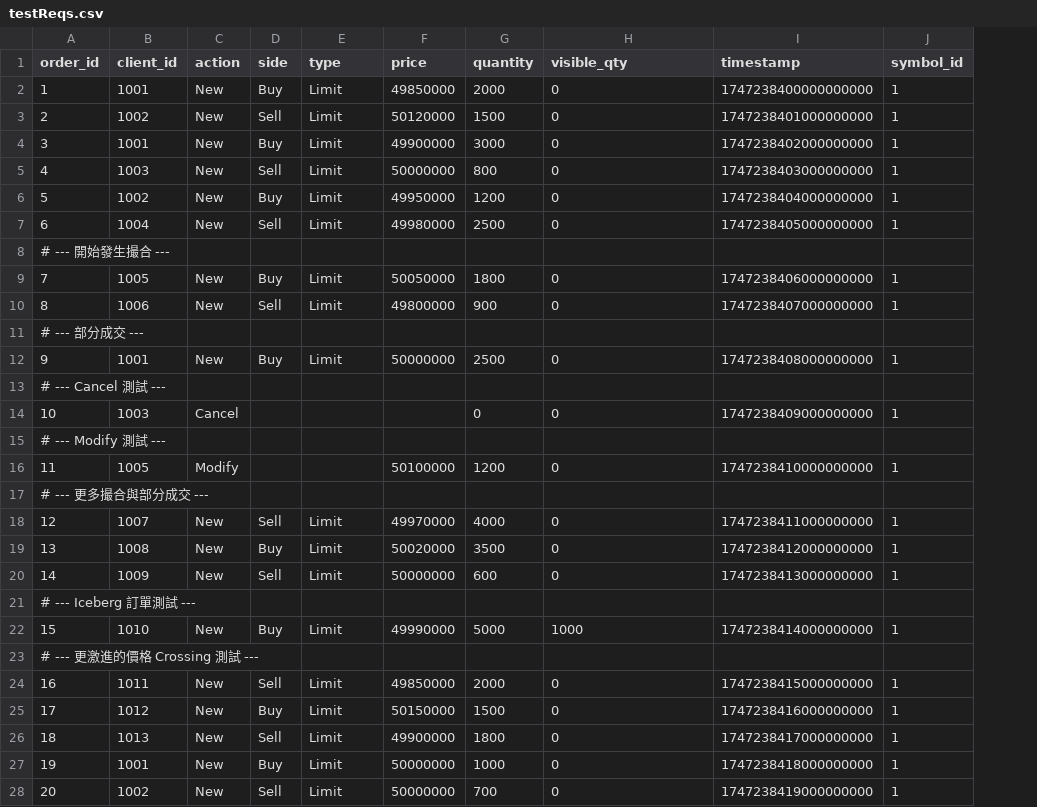
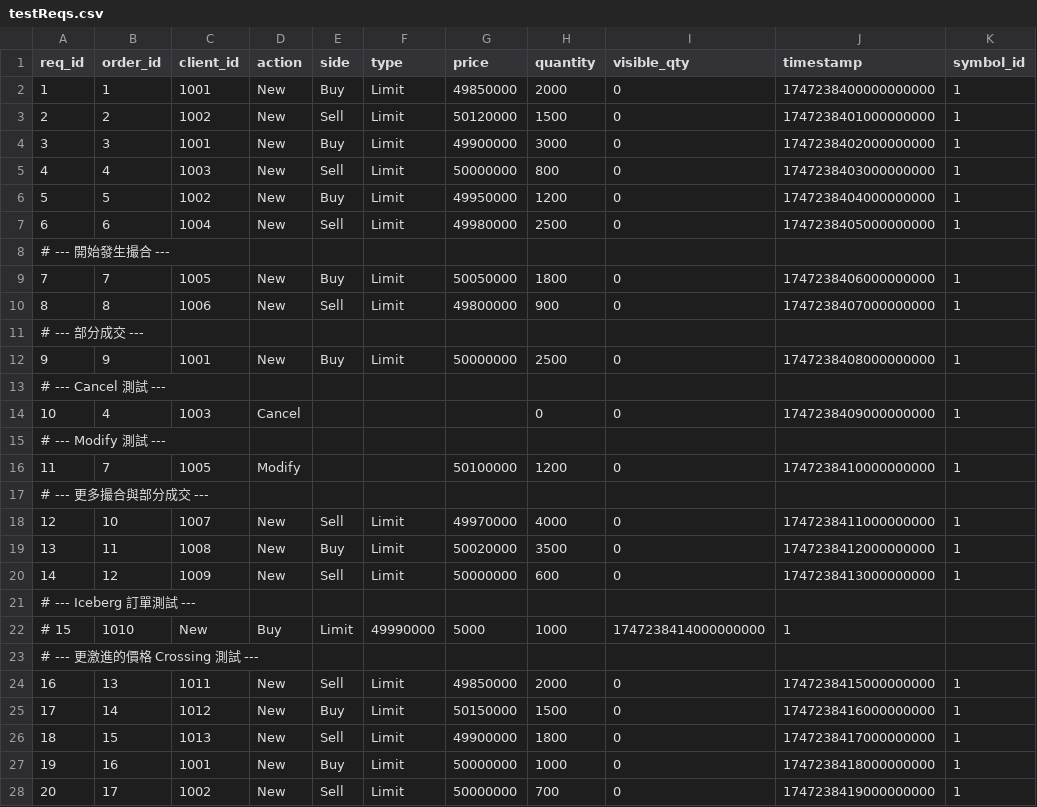
Before and after one commit to harvey-euph/exchange, a CSV file: data/testReqs.csv, drawn as a sheet; removed rows and columns are numbered as before the commit, all else as after; the diff names each change by its address in the sheet, - before the commit and + after, or states it on an @@ line.

```diff
--- a/data/testReqs.csv
+++ b/data/testReqs.csv
+column A (req_id), rows 2-21: 1 | 2 | 3 | 4 | 5 | 6 | # --- 開始發生撮合 --- | 7 | 8 | # --- 部分成交 --- | 9 | # --- Cancel 測試 --- | 10 | # --- Modify 測試 --- | 11 | # --- 更多撮合與部分成交 --- | 12 | 13 | 14 | # --- Iceberg 訂單測試 ---; rows 23-28: # --- 更激進的價格 Crossing 測試 --- | 16 | 17 | 18 | 19 | 20
-B8 (order_id): # --- 開始發生撮合 ---
+B8 (order_id): (empty)
-B11 (order_id): # --- 部分成交 ---
+B11 (order_id): (empty)
-B13 (order_id): # --- Cancel 測試 ---
+B13 (order_id): (empty)
-B14 (order_id): 10
+B14 (order_id): 4
-B15 (order_id): # --- Modify 測試 ---
+B15 (order_id): (empty)
-B16 (order_id): 11
+B16 (order_id): 7
-B17 (order_id): # --- 更多撮合與部分成交 ---
+B17 (order_id): (empty)
-B18 (order_id): 12
+B18 (order_id): 10
-B19 (order_id): 13
+B19 (order_id): 11
-B20 (order_id): 14
+B20 (order_id): 12
-B21 (order_id): # --- Iceberg 訂單測試 ---
+B21 (order_id): (empty)
-row 22: 15 | 1010 | New | Buy | Limit | 49990000 | 5000 | 1000 | 1747238414000000000 | 1
+row 22: # 15 | 1010 | New | Buy | Limit | 49990000 | 5000 | 1000 | 1747238414000000000 | 1
-B23 (order_id): # --- 更激進的價格 Crossing 測試 ---
+B23 (order_id): (empty)
-B24 (order_id): 16
+B24 (order_id): 13
-B25 (order_id): 17
+B25 (order_id): 14
-B26 (order_id): 18
+B26 (order_id): 15
-B27 (order_id): 19
+B27 (order_id): 16
-B28 (order_id): 20
+B28 (order_id): 17
```
Also changed, not shown: 4 other files.
